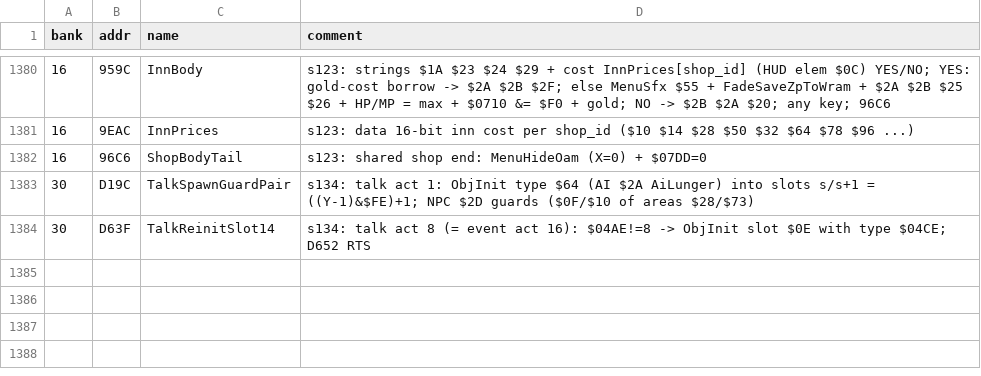
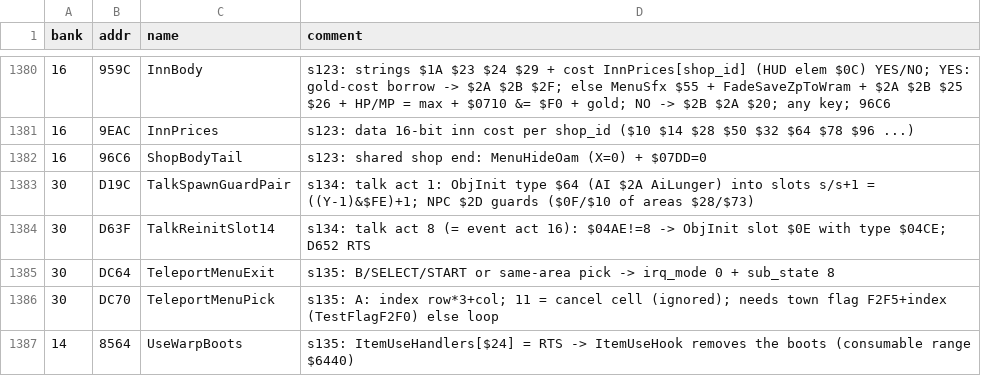
Before and after one commit to sleepy9090/CRYSTAL-AI-LIS, a CSV file: labels.csv, drawn as a sheet; only a part is shown, gaps mark what is left out.

```diff
--- a/labels.csv
+++ b/labels.csv
@@ -1384 +1384,4 @@ bank,addr,name,comment
 30,D63F,TalkReinitSlot14,s134: talk act 8 (= event act 16): $04AE!=8 -> ObjInit slot $0E with type $04CE; D652 RTS
+30,DC64,TeleportMenuExit,s135: B/SELECT/START or same-area pick -> irq_mode 0 + sub_state 8
+30,DC70,TeleportMenuPick,s135: A: index row*3+col; 11 = cancel cell (ignored); needs town flag F2F5+index (TestFlagF2F0) else loop
+14,8564,UseWarpBoots,s135: ItemUseHandlers[$24] = RTS -> ItemUseHook removes the boots (consumable range $6440)
```
Also changed, not shown: 2 other files.
